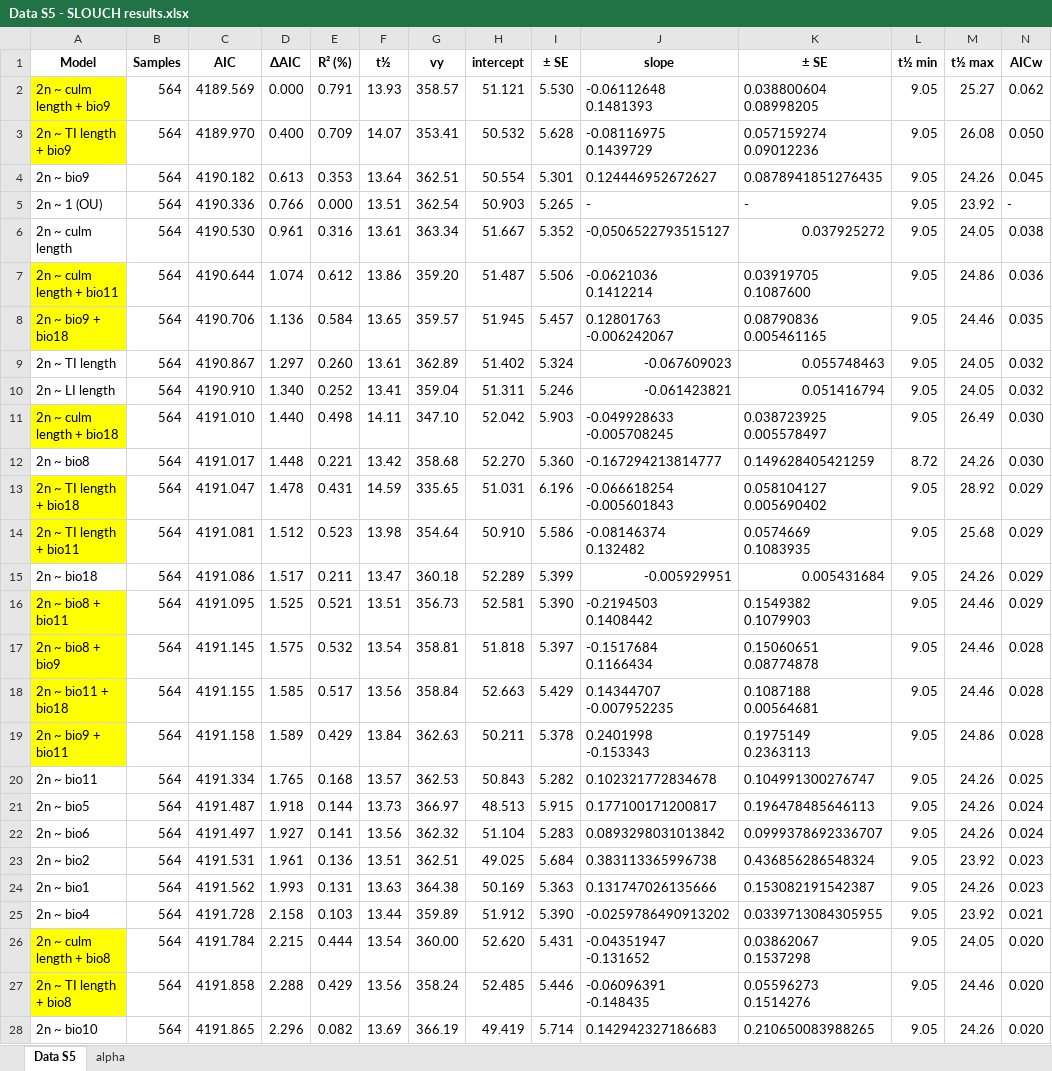
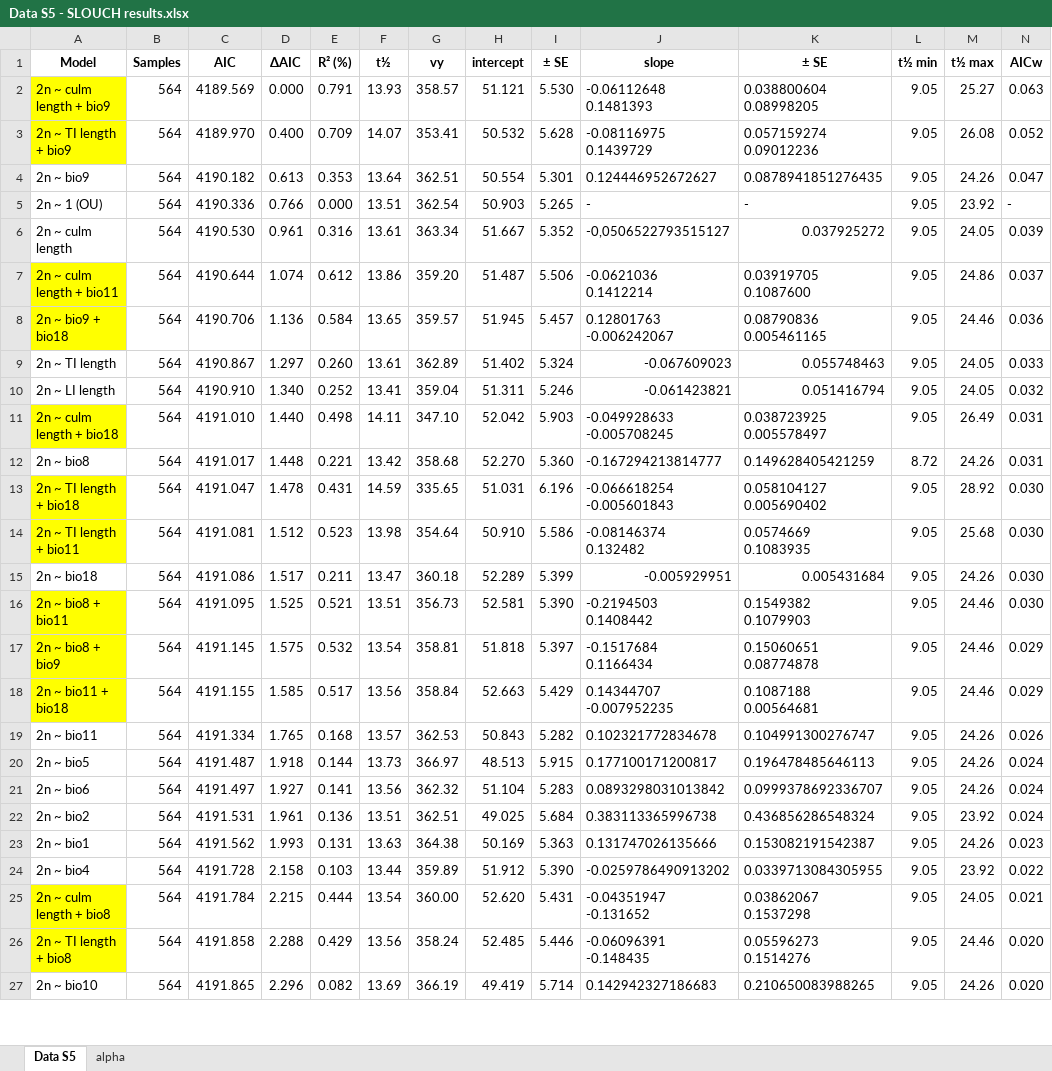
Before and after one commit to jimarcor/CarexChromNumber, an Excel workbook: Data S5 - SLOUCH/Data S5 - SLOUCH results.xlsx, sheet Data S5, drawn as a sheet; only a part is shown; values as stored, in another font and other column widths than the file's, no borders; charts and pictures not drawn; removed rows and columns are numbered as before the commit, all else as after; ↵ is a line break in a cell; the diff covers the shown part only; the diff names each change by its address in the sheet, - before the commit and + after, or states it on an @@ line.

```diff
--- a/Data S5 - SLOUCH/Data S5 - SLOUCH results.xlsx (sheet Data S5)
+++ b/Data S5 - SLOUCH/Data S5 - SLOUCH results.xlsx (sheet Data S5)
-N2 (AICw): 0.062
+N2 (AICw): 0.063
-N3 (AICw): 0.050
+N3 (AICw): 0.052
-N4 (AICw): 0.045
+N4 (AICw): 0.047
-N6 (AICw): 0.038
+N6 (AICw): 0.039
-N7 (AICw): 0.036
+N7 (AICw): 0.037
-N8 (AICw): 0.035
+N8 (AICw): 0.036
-N9 (AICw): 0.032
+N9 (AICw): 0.033
-N11:N12 (AICw): 0.030
+N11:N12 (AICw): 0.031
-N13:N16 (AICw): 0.029
+N13:N16 (AICw): 0.030
-N17:N18 (AICw): 0.028
+N17:N18 (AICw): 0.029
-row 19: 2n ~ bio9 + bio11 | 564 | 4191.158 | 1.589 | 0.429 | 13.84 | 362.63 | 50.211 | 5.378 | 0.2401998 ↵ -0.153343 | 0.1975149 ↵ 0.2363113 | 9.05 | 24.86 | 0.028
-N19 (AICw): 0.025
+N19 (AICw): 0.026
-N22 (AICw): 0.023
+N22 (AICw): 0.024
-N24 (AICw): 0.021
+N24 (AICw): 0.022
-N25 (AICw): 0.020
+N25 (AICw): 0.021
```
Also changed, not shown: 9 edited cells elsewhere in this sheet, formulas that keep their value, charts or pictures, 1 other file.
